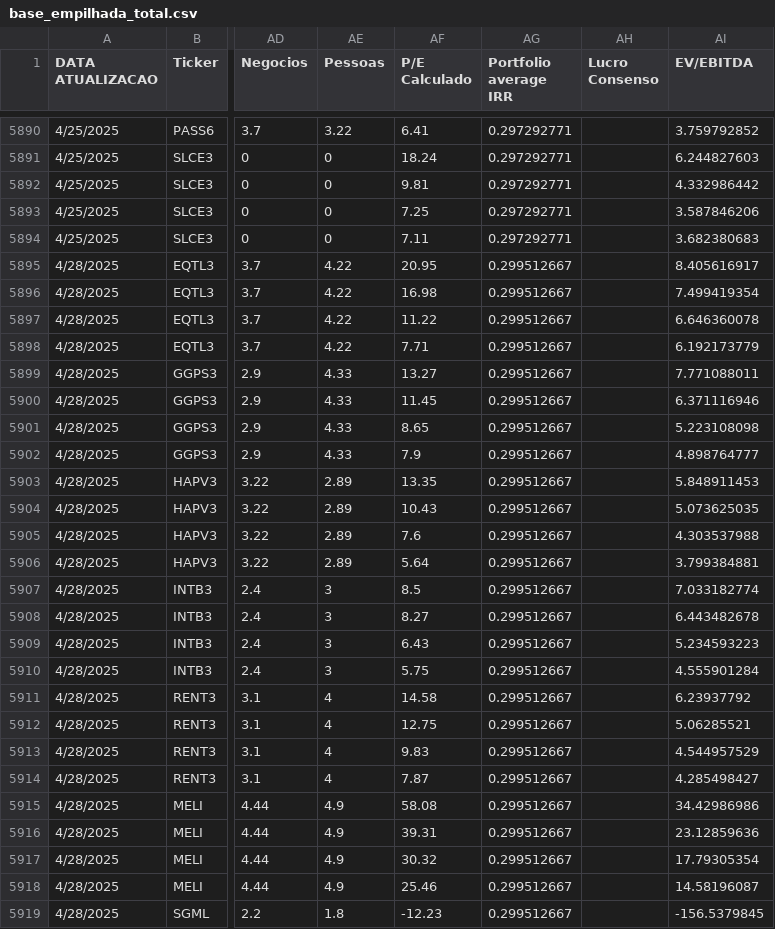
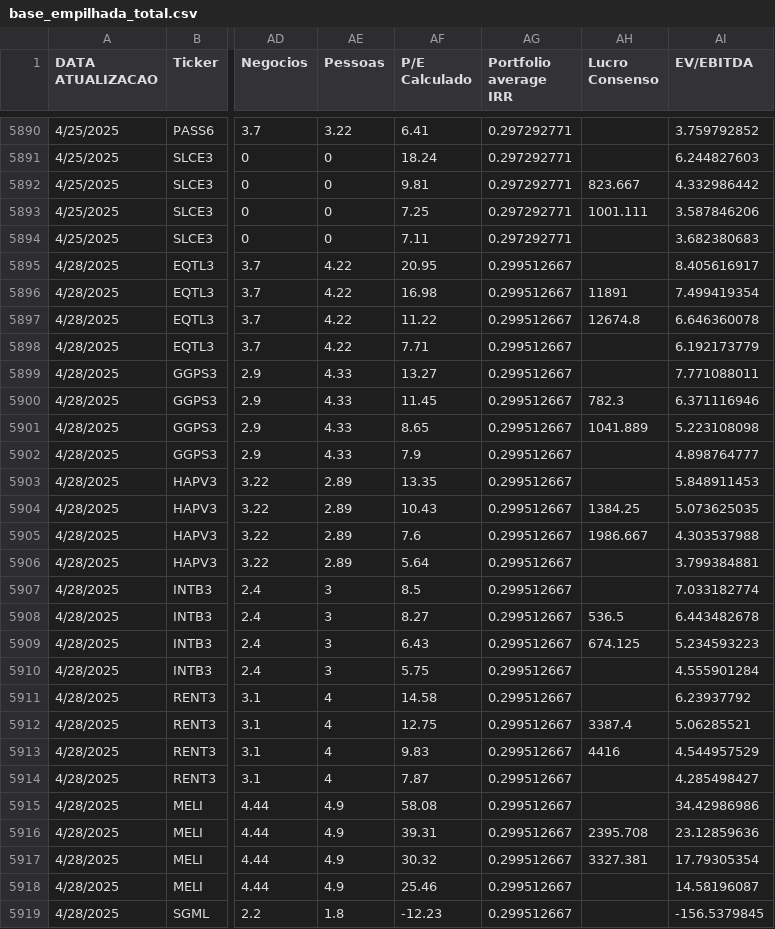
Before and after one commit to ops-nucleo/IRR_PORTFOLIO, a CSV file: base_empilhada_total.csv, drawn as a sheet; only a part is shown, gaps mark what is left out; the diff covers the shown part only; the diff names each change by its address in the sheet, - before the commit and + after, or states it on an @@ line.

Commit message:
Add files via upload

```diff
--- a/base_empilhada_total.csv
+++ b/base_empilhada_total.csv
-AH5892 (Lucro Consenso): (empty)
+AH5892 (Lucro Consenso): 823.667
-AH5893 (Lucro Consenso): (empty)
+AH5893 (Lucro Consenso): 1001.111
-AH5896 (Lucro Consenso): (empty)
+AH5896 (Lucro Consenso): 11891
-AH5897 (Lucro Consenso): (empty)
+AH5897 (Lucro Consenso): 12674.8
-AH5900 (Lucro Consenso): (empty)
+AH5900 (Lucro Consenso): 782.3
-AH5901 (Lucro Consenso): (empty)
+AH5901 (Lucro Consenso): 1041.889
-AH5904 (Lucro Consenso): (empty)
+AH5904 (Lucro Consenso): 1384.25
-AH5905 (Lucro Consenso): (empty)
+AH5905 (Lucro Consenso): 1986.667
-AH5908 (Lucro Consenso): (empty)
+AH5908 (Lucro Consenso): 536.5
-AH5909 (Lucro Consenso): (empty)
+AH5909 (Lucro Consenso): 674.125
-AH5912 (Lucro Consenso): (empty)
+AH5912 (Lucro Consenso): 3387.4
-AH5913 (Lucro Consenso): (empty)
+AH5913 (Lucro Consenso): 4416
-AH5916 (Lucro Consenso): (empty)
+AH5916 (Lucro Consenso): 2395.708
-AH5917 (Lucro Consenso): (empty)
+AH5917 (Lucro Consenso): 3327.381
```
Also changed, not shown: 46 edited cells elsewhere in this file.
